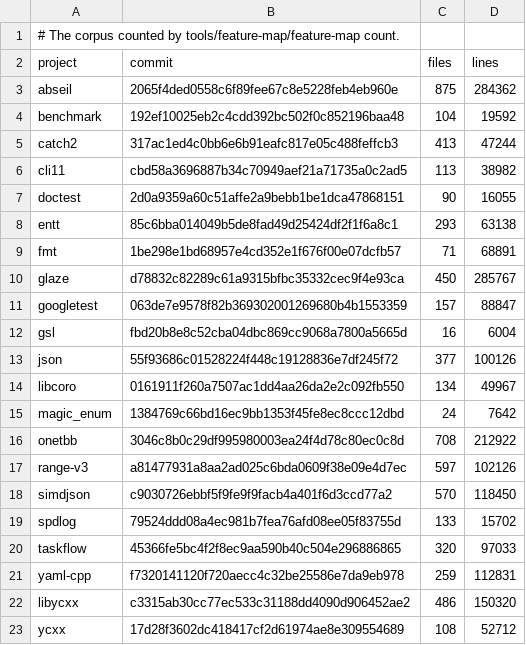
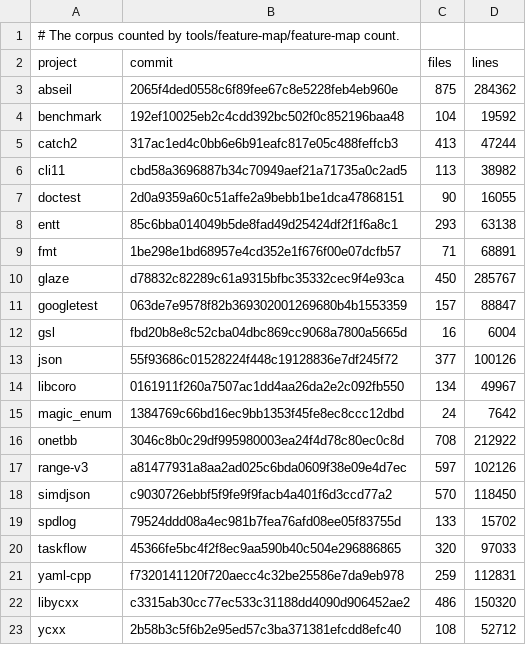
Before and after one commit to yrashk/ycxx, a TSV file: tools/feature-map/corpus.tsv, drawn as a sheet.

```diff
--- a/tools/feature-map/corpus.tsv
+++ b/tools/feature-map/corpus.tsv
@@ -22,2 +22,2 @@ yaml-cpp	f7320141120f720aecc4c32be25586e7da9eb978	259	112831
 libycxx	c3315ab30cc77ec533c31188dd4090d906452ae2	486	150320
-ycxx	17d28f3602dc418417cf2d61974ae8e309554689	108	52712
+ycxx	2b58b3c5f6b2e95ed57c3ba371381efcdd8efc40	108	52712
```
Also changed, not shown: tools/feature-map/counts.tsv, 3 other files.
